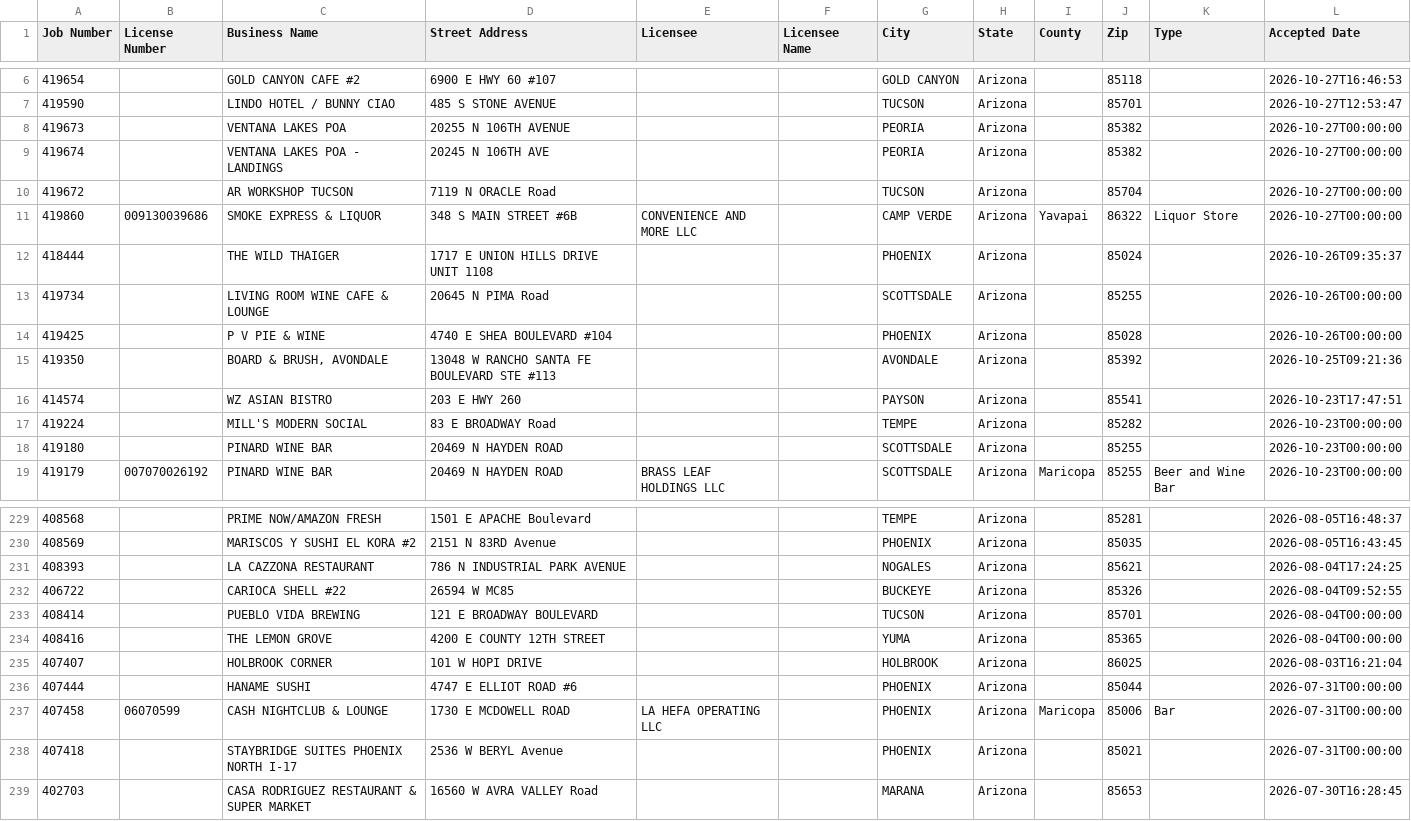
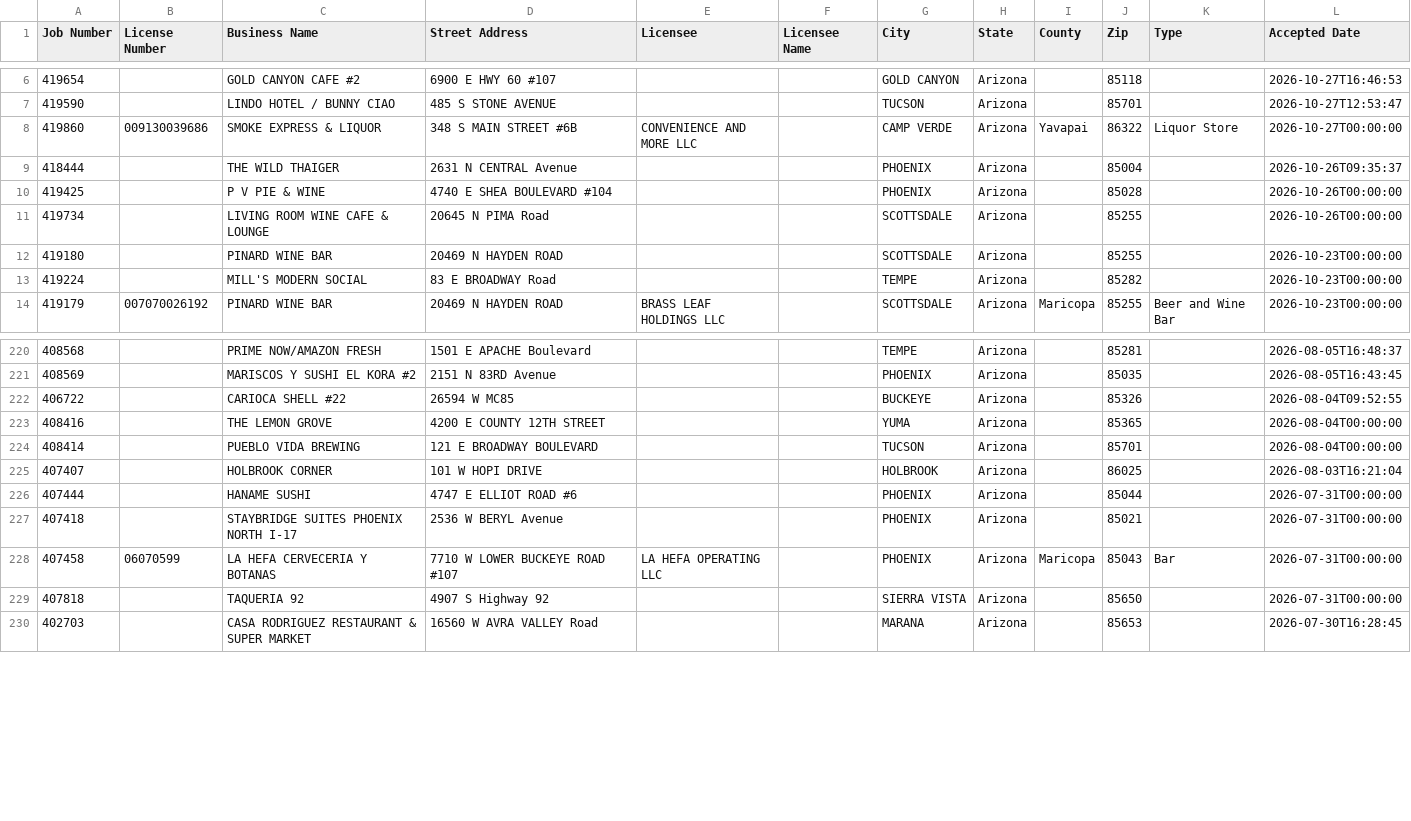
Before and after one commit to calvinmalloy124/phx-opening-soon, a CSV file: data/statewide_pending.csv, drawn as a sheet; only a part is shown, gaps mark what is left out; the diff covers the shown part only.

```diff
--- a/data/statewide_pending.csv
+++ b/data/statewide_pending.csv
@@ -7,13 +7,8 @@ Job Number,License Number,Business Name,Street Address,Licensee,Licensee Name,Ci
 "419590","","LINDO HOTEL / BUNNY CIAO","485 S STONE AVENUE ","","","TUCSON ","Arizona","","85701","","2026-10-27T12:53:47"
-"419673","","VENTANA LAKES POA","20255 N 106TH  AVENUE ","","","PEORIA","Arizona","","85382","","2026-10-27T00:00:00"
-"419674","","VENTANA LAKES POA - LANDINGS","20245 N 106TH AVE ","","","PEORIA","Arizona","","85382","","2026-10-27T00:00:00"
-"419672","","AR WORKSHOP TUCSON","7119 N ORACLE Road ","","","TUCSON","Arizona","","85704","","2026-10-27T00:00:00"
 "419860","009130039686","SMOKE EXPRESS & LIQUOR","348 S MAIN STREET #6B","CONVENIENCE AND MORE LLC","","CAMP VERDE","Arizona","Yavapai","86322","Liquor Store","2026-10-27T00:00:00"
-"418444","","THE WILD THAIGER","1717 E UNION HILLS  DRIVE UNIT 1108","","","PHOENIX","Arizona","","85024","","2026-10-26T09:35:37"
+"418444","","THE WILD THAIGER","2631 N CENTRAL Avenue ","","","PHOENIX","Arizona","","85004","","2026-10-26T09:35:37"
+"419425","","P V PIE & WINE","4740 E SHEA BOULEVARD #104","","","PHOENIX","Arizona","","85028","","2026-10-26T00:00:00"
 "419734","","LIVING ROOM WINE CAFE & LOUNGE ","20645 N PIMA Road ","","","SCOTTSDALE","Arizona","","85255","","2026-10-26T00:00:00"
-"419425","","P V PIE & WINE","4740 E SHEA BOULEVARD #104","","","PHOENIX","Arizona","","85028","","2026-10-26T00:00:00"
-"419350","","BOARD & BRUSH, AVONDALE","13048 W RANCHO SANTA FE BOULEVARD STE #113","","","AVONDALE","Arizona","","85392","","2026-10-25T09:21:36"
-"414574","","WZ ASIAN BISTRO","203 E HWY 260 ","","","PAYSON","Arizona","","85541","","2026-10-23T17:47:51"
+"419180","","PINARD WINE BAR","20469 N HAYDEN ROAD ","","","SCOTTSDALE","Arizona","","85255","","2026-10-23T00:00:00"
 "419224","","MILL'S MODERN SOCIAL","83 E BROADWAY Road ","","","TEMPE","Arizona","","85282","","2026-10-23T00:00:00"
-"419180","","PINARD WINE BAR","20469 N HAYDEN ROAD ","","","SCOTTSDALE","Arizona","","85255","","2026-10-23T00:00:00"
 "419179","007070026192","PINARD WINE BAR","20469 N HAYDEN ROAD ","BRASS LEAF HOLDINGS LLC","","SCOTTSDALE","Arizona","Maricopa","85255","Beer and Wine Bar","2026-10-23T00:00:00"
@@ -230,10 +221,10 @@ Job Number,License Number,Business Name,Street Address,Licensee,Licensee Name,Ci
 "408569","","MARISCOS Y SUSHI EL KORA #2 ","2151 N 83RD Avenue ","","","PHOENIX","Arizona","","85035","","2026-08-05T16:43:45"
-"408393","","LA CAZZONA RESTAURANT","786 N INDUSTRIAL PARK AVENUE ","","","NOGALES","Arizona","","85621","","2026-08-04T17:24:25"
 "406722","","CARIOCA SHELL #22","26594 W MC85 ","","","BUCKEYE","Arizona","","85326","","2026-08-04T09:52:55"
+"408416","","THE LEMON GROVE","4200 E COUNTY 12TH STREET ","","","YUMA","Arizona","","85365","","2026-08-04T00:00:00"
 "408414","","PUEBLO VIDA BREWING","121 E BROADWAY BOULEVARD ","","","TUCSON","Arizona","","85701","","2026-08-04T00:00:00"
-"408416","","THE LEMON GROVE","4200 E COUNTY 12TH STREET ","","","YUMA","Arizona","","85365","","2026-08-04T00:00:00"
 "407407","","HOLBROOK CORNER","101 W HOPI DRIVE ","","","HOLBROOK","Arizona","","86025","","2026-08-03T16:21:04"
 "407444","","HANAME SUSHI","4747 E ELLIOT ROAD #6","","","PHOENIX","Arizona","","85044","","2026-07-31T00:00:00"
-"407458","06070599","CASH NIGHTCLUB & LOUNGE","1730 E MCDOWELL ROAD ","LA HEFA OPERATING LLC","","PHOENIX","Arizona","Maricopa","85006","Bar","2026-07-31T00:00:00"
 "407418","","STAYBRIDGE SUITES PHOENIX NORTH I-17","2536 W BERYL Avenue ","","","PHOENIX","Arizona","","85021","","2026-07-31T00:00:00"
+"407458","06070599","LA HEFA CERVECERIA Y BOTANAS","7710 W LOWER BUCKEYE ROAD #107","LA HEFA OPERATING LLC","","PHOENIX","Arizona","Maricopa","85043","Bar","2026-07-31T00:00:00"
+"407818","","TAQUERIA 92","4907 S Highway 92","","","SIERRA VISTA","Arizona","","85650","","2026-07-31T00:00:00"
 "402703","","CASA RODRIGUEZ RESTAURANT & SUPER MARKET","16560 W AVRA VALLEY Road ","","","MARANA","Arizona","","85653","","2026-07-30T16:28:45"
```
Also changed, not shown: 7 removed rows and 48 moved rows elsewhere in this file, 7 other files.
